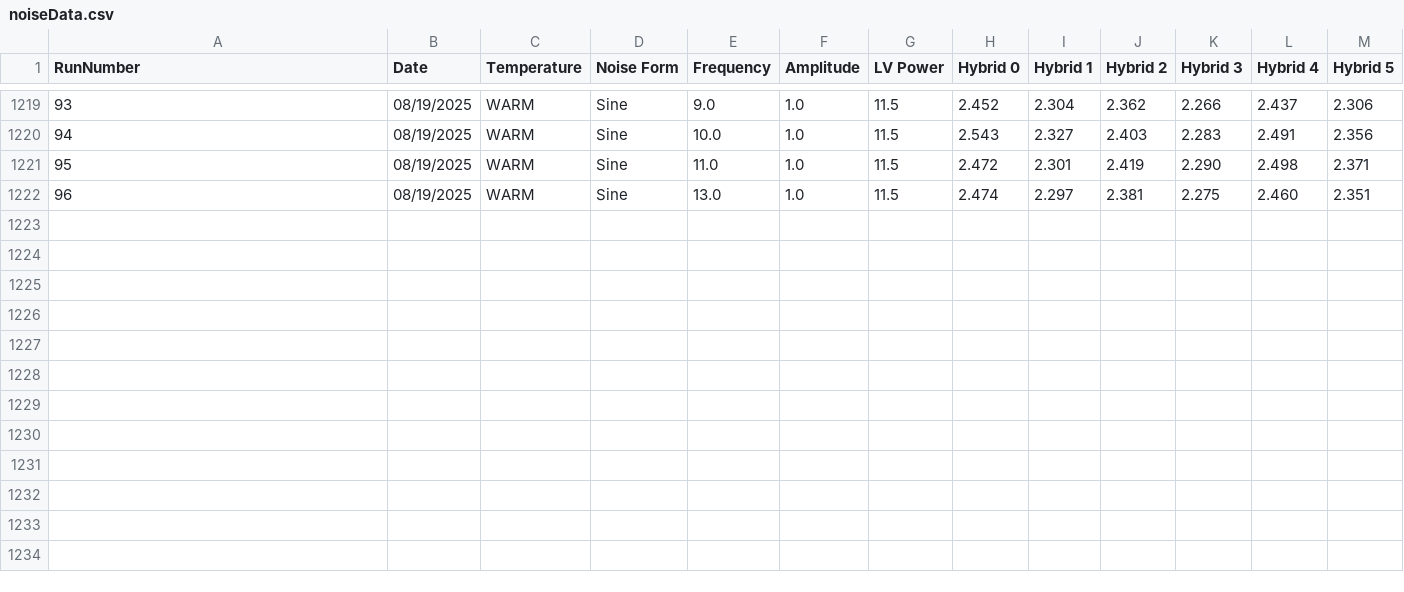
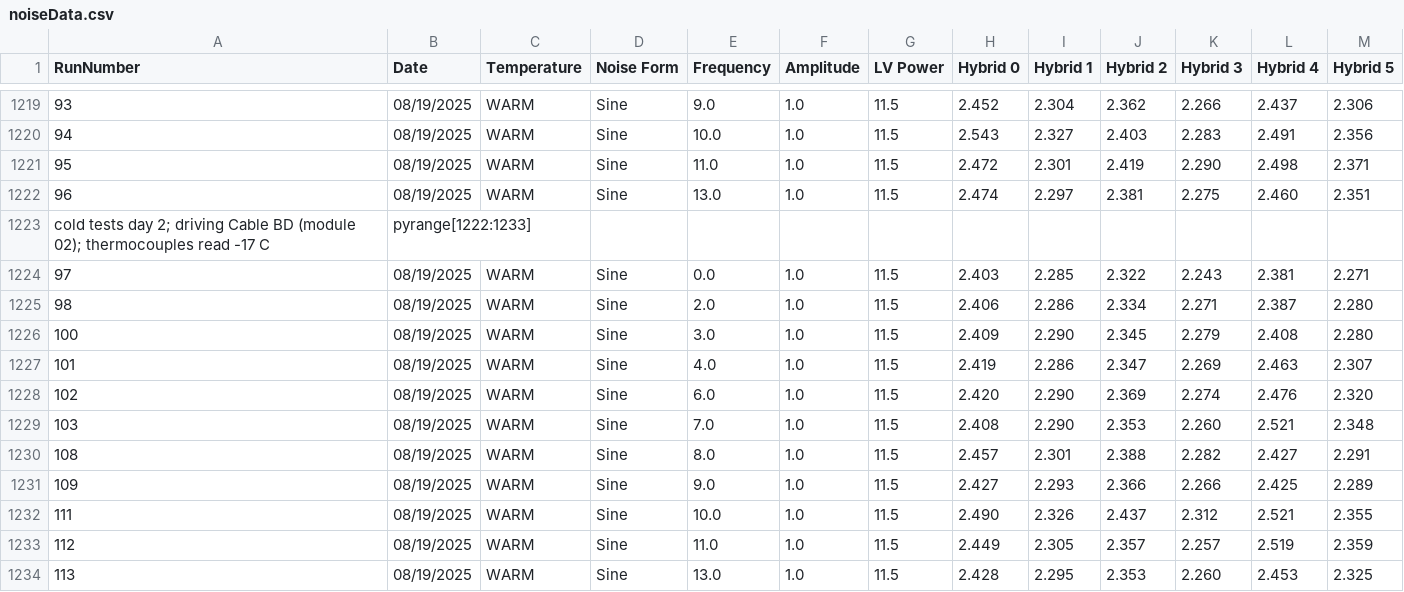
Before and after one commit to cosbyc/OT_noise_data, a CSV file: noiseData.csv, drawn as a sheet; only a part is shown, gaps mark what is left out; the diff names each change by its address in the sheet, - before the commit and + after, or states it on an @@ line.

Commit message:
Adding runs: cold tests day 2; driving Cable BD (module 02); thermocouples read -17 C

```diff
--- a/noiseData.csv
+++ b/noiseData.csv
+row 1223: cold tests day 2; driving Cable BD (module 02); thermocouples read -17 C | pyrange[1222:1233]
+row 1224: 97 | 08/19/2025 | WARM | Sine | 0.0 | 1.0 | 11.5 | 2.403 | 2.285 | 2.322 | 2.243 | 2.381 | 2.271
+row 1225: 98 | 08/19/2025 | WARM | Sine | 2.0 | 1.0 | 11.5 | 2.406 | 2.286 | 2.334 | 2.271 | 2.387 | 2.280
+row 1226: 100 | 08/19/2025 | WARM | Sine | 3.0 | 1.0 | 11.5 | 2.409 | 2.290 | 2.345 | 2.279 | 2.408 | 2.280
+row 1227: 101 | 08/19/2025 | WARM | Sine | 4.0 | 1.0 | 11.5 | 2.419 | 2.286 | 2.347 | 2.269 | 2.463 | 2.307
+row 1228: 102 | 08/19/2025 | WARM | Sine | 6.0 | 1.0 | 11.5 | 2.420 | 2.290 | 2.369 | 2.274 | 2.476 | 2.320
+row 1229: 103 | 08/19/2025 | WARM | Sine | 7.0 | 1.0 | 11.5 | 2.408 | 2.290 | 2.353 | 2.260 | 2.521 | 2.348
+row 1230: 108 | 08/19/2025 | WARM | Sine | 8.0 | 1.0 | 11.5 | 2.457 | 2.301 | 2.388 | 2.282 | 2.427 | 2.291
+row 1231: 109 | 08/19/2025 | WARM | Sine | 9.0 | 1.0 | 11.5 | 2.427 | 2.293 | 2.366 | 2.266 | 2.425 | 2.289
+row 1232: 111 | 08/19/2025 | WARM | Sine | 10.0 | 1.0 | 11.5 | 2.490 | 2.326 | 2.437 | 2.312 | 2.521 | 2.355
+row 1233: 112 | 08/19/2025 | WARM | Sine | 11.0 | 1.0 | 11.5 | 2.449 | 2.305 | 2.357 | 2.257 | 2.519 | 2.359
+row 1234: 113 | 08/19/2025 | WARM | Sine | 13.0 | 1.0 | 11.5 | 2.428 | 2.295 | 2.353 | 2.260 | 2.453 | 2.325
```
